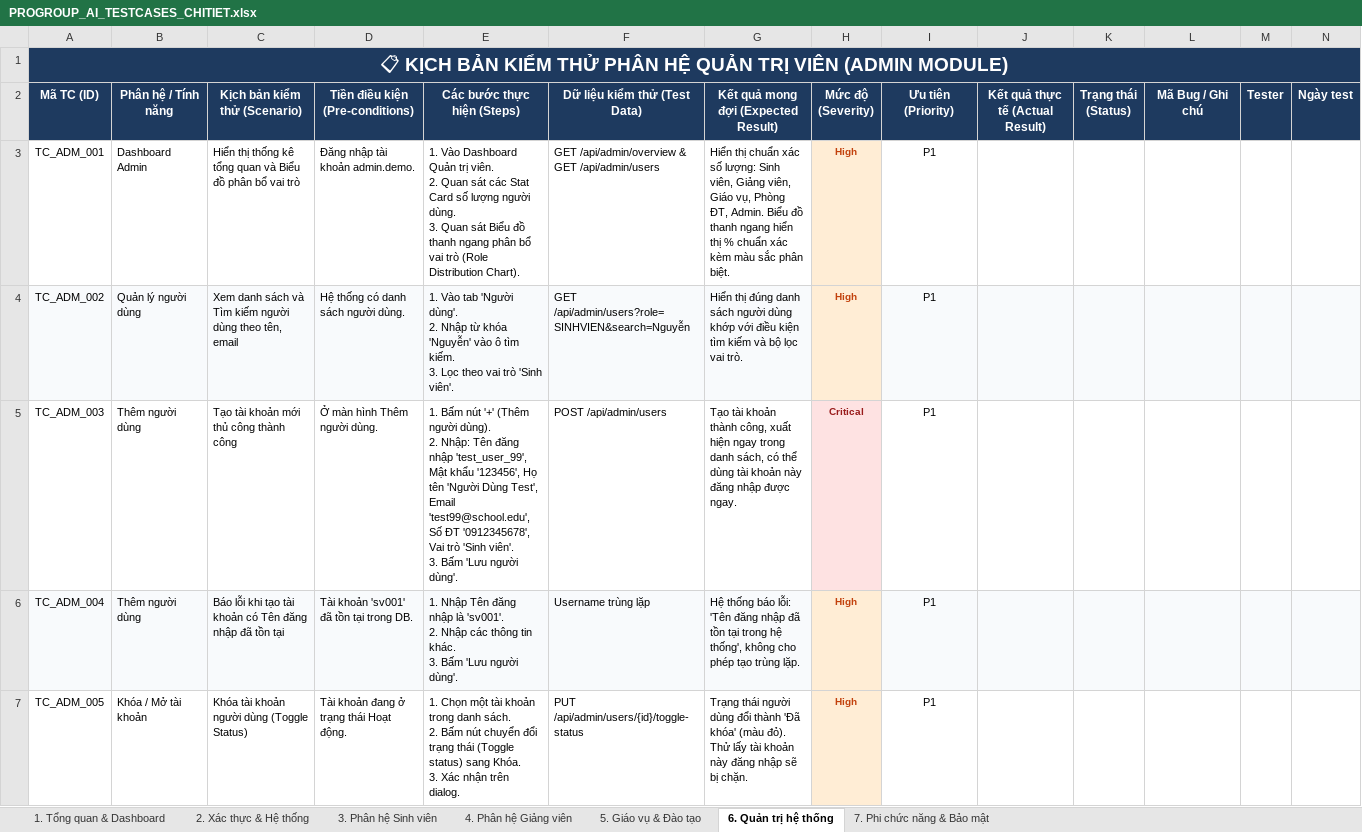
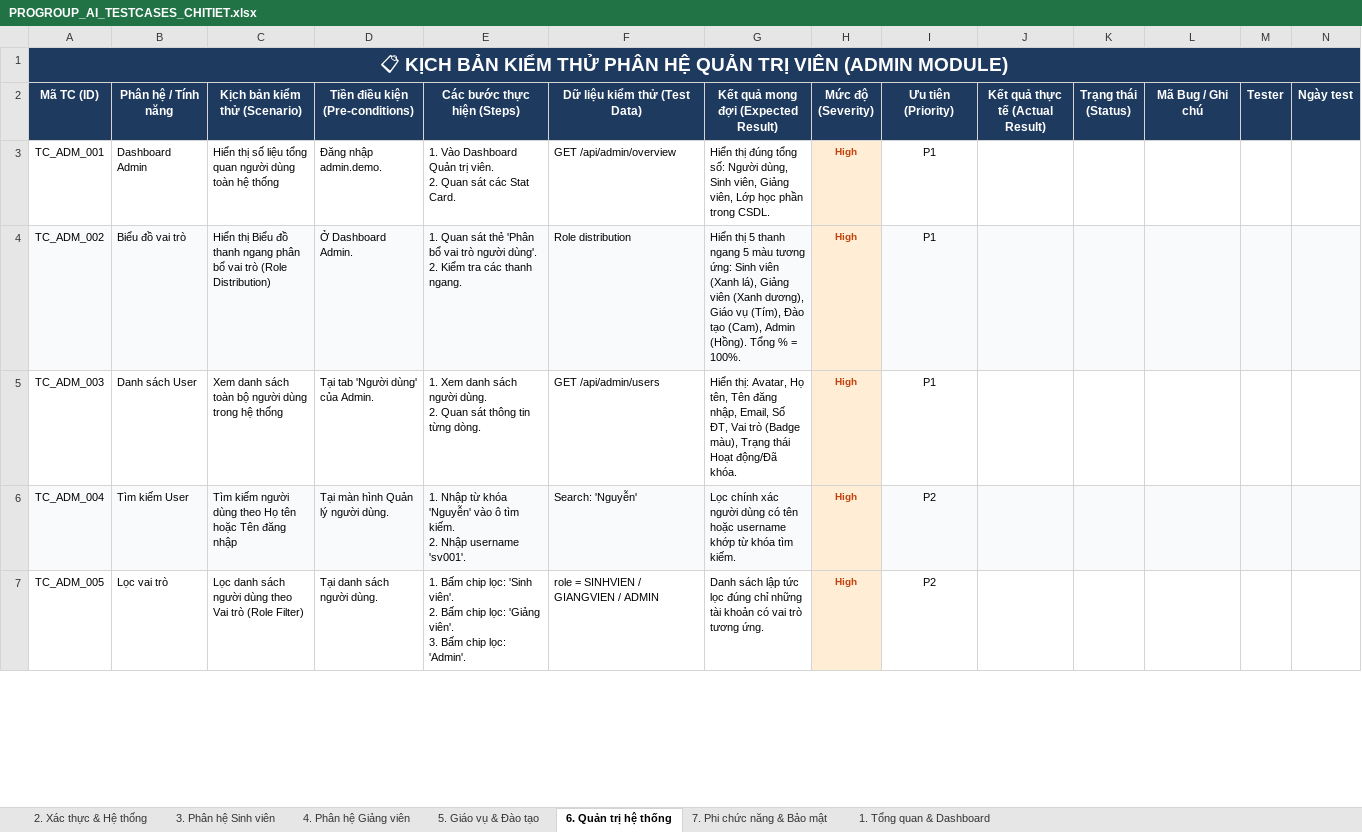
Before and after one commit to nguyentrongnguyen3004-eng/ProGroup_AI, an Excel workbook: PROGROUP_AI_TESTCASES_CHITIET.xlsx, sheet 6. Quản trị hệ thống, drawn as a sheet; only a part is shown; values as stored, in another font and other column widths than the file's, no borders; ↵ is a line break in a cell; the diff covers the shown part only; the diff names each change by its address in the sheet, - before the commit and + after, or states it on an @@ line.

Commit message:
docs(qa): finalize golden test suite with 157 highly detailed test cases

```diff
--- a/PROGROUP_AI_TESTCASES_CHITIET.xlsx (sheet 6. Quản trị hệ thống)
+++ b/PROGROUP_AI_TESTCASES_CHITIET.xlsx (sheet 6. Quản trị hệ thống)
@@ sheet tab order changed: 2. Xác thực & Hệ thống | 3. Phân hệ Sinh viên | 4. Phân hệ Giảng viên | 5. Giáo vụ & Đào tạo | 6. Quản trị hệ thống | 7. Phi chức năng & Bảo mật | 1. Tổng quan & Dashboard @@
-C3 (Kịch bản kiểm thử (Scenario)): Hiển thị thống kê tổng quan và Biểu đồ phân bổ vai trò
+C3 (Kịch bản kiểm thử (Scenario)): Hiển thị số liệu tổng quan người dùng toàn hệ thống
-D3 (Tiền điều kiện (Pre-conditions)): Đăng nhập tài khoản admin.demo.
+D3 (Tiền điều kiện (Pre-conditions)): Đăng nhập admin.demo.
-E3 (Các bước thực hiện (Steps)): …các Stat Card số lượng người dùng. ↵ 3. Quan sát Biểu đồ thanh ngang phân bổ vai trò (Role Distribution Chart).
+E3 (Các bước thực hiện (Steps)): …các Stat Card.
-F3 (Dữ liệu kiểm thử (Test Data)): GET /api/admin/overview & GET /api/admin/users
+F3 (Dữ liệu kiểm thử (Test Data)): GET /api/admin/overview
-G3: Hiển thị chuẩn xác số lượng: Sinh viên, Giảng viên, Giáo vụ, Phòng ĐT, Admin. Biểu đồ thanh ngang hiển thị % chuẩn xác kèm màu sắc phân biệt.
+G3: Hiển thị đúng tổng số: Người dùng, Sinh viên, Giảng viên, Lớp học phần trong CSDL.
-B4 (Phân hệ / Tính năng): Quản lý người dùng
+B4 (Phân hệ / Tính năng): Biểu đồ vai trò
-C4 (Kịch bản kiểm thử (Scenario)): Xem danh sách và Tìm kiếm người dùng theo tên, email
+C4 (Kịch bản kiểm thử (Scenario)): Hiển thị Biểu đồ thanh ngang phân bổ vai trò (Role Distribution)
-D4 (Tiền điều kiện (Pre-conditions)): Hệ thống có danh sách người dùng.
+D4 (Tiền điều kiện (Pre-conditions)): Ở Dashboard Admin.
-E4 (Các bước thực hiện (Steps)): 1. Vào tab 'Người dùng'. ↵ 2. Nhập từ khóa 'Nguyễn' vào ô tìm kiếm. ↵ 3. Lọc theo vai trò 'Sinh viên'.
+E4 (Các bước thực hiện (Steps)): 1. Quan sát thẻ 'Phân bổ vai trò người dùng'. ↵ 2. Kiểm tra các thanh ngang.
-F4 (Dữ liệu kiểm thử (Test Data)): GET /api/admin/users?role=SINHVIEN&search=Nguyễn
+F4 (Dữ liệu kiểm thử (Test Data)): Role distribution
-G4: Hiển thị đúng danh sách người dùng khớp với điều kiện tìm kiếm và bộ lọc vai trò.
+G4: Hiển thị 5 thanh ngang 5 màu tương ứng: Sinh viên (Xanh lá), Giảng viên (Xanh dương), Giáo vụ (Tím), Đào tạo (Cam), Admin (Hồng). Tổng % = 100%.
-B5 (Phân hệ / Tính năng): Thêm người dùng
+B5 (Phân hệ / Tính năng): Danh sách User
-C5 (Kịch bản kiểm thử (Scenario)): Tạo tài khoản mới thủ công thành công
+C5 (Kịch bản kiểm thử (Scenario)): Xem danh sách toàn bộ người dùng trong hệ thống
-D5 (Tiền điều kiện (Pre-conditions)): Ở màn hình Thêm người dùng.
+D5 (Tiền điều kiện (Pre-conditions)): Tại tab 'Người dùng' của Admin.
-E5 (Các bước thực hiện (Steps)): 1. Bấm nút '+' (Thêm người dùng). ↵ 2. Nhập: Tên đăng nhập 'test_user_99', Mật khẩu '123456', Họ tên 'Người Dùng Test', Email 'test99@school.edu', Số ĐT '0912345678', Vai trò 'Sinh viên'. ↵ 3. Bấm 'Lưu người dùng'.
+E5 (Các bước thực hiện (Steps)): 1. Xem danh sách người dùng. ↵ 2. Quan sát thông tin từng dòng.
-F5 (Dữ liệu kiểm thử (Test Data)): POST /api/admin/users
+F5 (Dữ liệu kiểm thử (Test Data)): GET /api/admin/users
-G5: Tạo tài khoản thành công, xuất hiện ngay trong danh sách, có thể dùng tài khoản này đăng nhập được ngay.
+G5: Hiển thị: Avatar, Họ tên, Tên đăng nhập, Email, Số ĐT, Vai trò (Badge màu), Trạng thái Hoạt động/Đã khóa.
-H5 (Mức độ (Severity)): Critical
+H5 (Mức độ (Severity)): High
-H5 text colour: #991B1B
+H5 text colour: #C2410C
-B6 (Phân hệ / Tính năng): Thêm người dùng
+B6 (Phân hệ / Tính năng): Tìm kiếm User
-C6 (Kịch bản kiểm thử (Scenario)): Báo lỗi khi tạo tài khoản có Tên đăng nhập đã tồn tại
+C6 (Kịch bản kiểm thử (Scenario)): Tìm kiếm người dùng theo Họ tên hoặc Tên đăng nhập
-D6 (Tiền điều kiện (Pre-conditions)): Tài khoản 'sv001' đã tồn tại trong DB.
+D6 (Tiền điều kiện (Pre-conditions)): Tại màn hình Quản lý người dùng.
-E6 (Các bước thực hiện (Steps)): 1. Nhập Tên đăng nhập là 'sv001'. ↵ 2. Nhập các thông tin khác. ↵ 3. Bấm 'Lưu người dùng'.
+E6 (Các bước thực hiện (Steps)): 1. Nhập từ khóa 'Nguyễn' vào ô tìm kiếm. ↵ 2. Nhập username 'sv001'.
-F6 (Dữ liệu kiểm thử (Test Data)): Username trùng lặp
+F6 (Dữ liệu kiểm thử (Test Data)): Search: 'Nguyễn'
-G6: Hệ thống báo lỗi: 'Tên đăng nhập đã tồn tại trong hệ thống', không cho phép tạo trùng lặp.
+G6: Lọc chính xác người dùng có tên hoặc username khớp từ khóa tìm kiếm.
-I6:I7 (Ưu tiên (Priority)): P1
+I6:I7 (Ưu tiên (Priority)): P2
-B7 (Phân hệ / Tính năng): Khóa / Mở tài khoản
+B7 (Phân hệ / Tính năng): Lọc vai trò
-C7 (Kịch bản kiểm thử (Scenario)): Khóa tài khoản người dùng (Toggle Status)
+C7 (Kịch bản kiểm thử (Scenario)): Lọc danh sách người dùng theo Vai trò (Role Filter)
-D7 (Tiền điều kiện (Pre-conditions)): Tài khoản đang ở trạng thái Hoạt động.
+D7 (Tiền điều kiện (Pre-conditions)): Tại danh sách người dùng.
-E7 (Các bước thực hiện (Steps)): 1. Chọn một tài khoản trong danh sách. ↵ 2. Bấm nút chuyển đổi trạng thái (Toggle status) sang Khóa. ↵ 3. Xác nhận trên dialog.
+E7 (Các bước thực hiện (Steps)): 1. Bấm chip lọc: 'Sinh viên'. ↵ 2. Bấm chip lọc: 'Giảng viên'. ↵ 3. Bấm chip lọc: 'Admin'.
-F7 (Dữ liệu kiểm thử (Test Data)): PUT /api/admin/users/{id}/toggle-status
+F7 (Dữ liệu kiểm thử (Test Data)): role = SINHVIEN / GIANGVIEN / ADMIN
-G7: Trạng thái người dùng đổi thành 'Đã khóa' (màu đỏ). Thử lấy tài khoản này đăng nhập sẽ bị chặn.
+G7: Danh sách lập tức lọc đúng chỉ những tài khoản có vai trò tương ứng.
```
Also changed, not shown: 14 added rows, 37 edited cells and cell formats elsewhere in this sheet, sheet 3. Phân hệ Sinh viên, sheet 4. Phân hệ Giảng viên, sheet 2. Xác thực & Hệ thống, sheet 7. Phi chức năng & Bảo mật, sheet 5. Giáo vụ & Đào tạo, sheet 1. Tổng quan & Dashboard, formulas that keep their value, PROGROUP_AI_TESTCASES_DAY_DU_CHI_TIET.xlsx.
